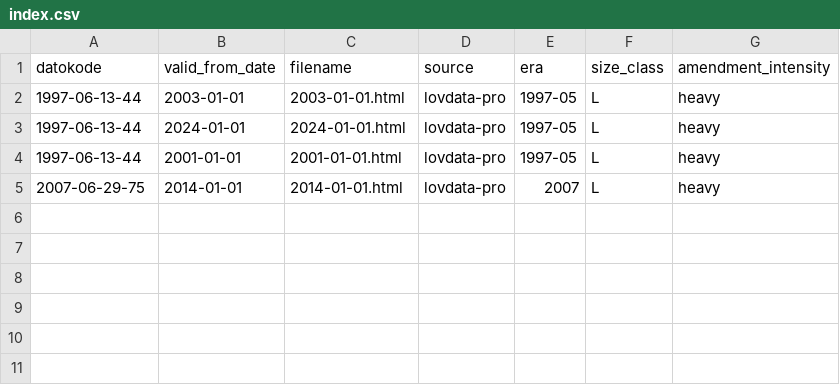
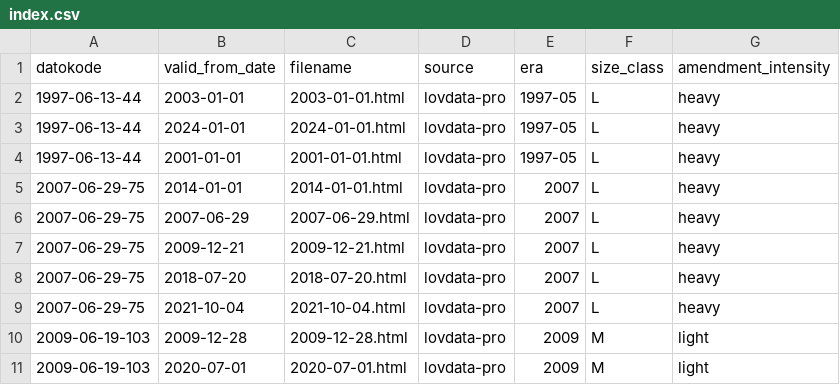
Before and after one commit to hsigstad/lovhistorie, a CSV file: data/ground_truth/index.csv, drawn as a sheet.

```diff
--- a/data/ground_truth/index.csv
+++ b/data/ground_truth/index.csv
@@ -5 +5,7 @@ datokode,valid_from_date,filename,source,era,size_class,amendment_intensity
 2007-06-29-75,2014-01-01,2014-01-01.html,lovdata-pro,2007,L,heavy
+2007-06-29-75,2007-06-29,2007-06-29.html,lovdata-pro,2007,L,heavy
+2007-06-29-75,2009-12-21,2009-12-21.html,lovdata-pro,2007,L,heavy
+2007-06-29-75,2018-07-20,2018-07-20.html,lovdata-pro,2007,L,heavy
+2007-06-29-75,2021-10-04,2021-10-04.html,lovdata-pro,2007,L,heavy
+2009-06-19-103,2009-12-28,2009-12-28.html,lovdata-pro,2009,M,light
+2009-06-19-103,2020-07-01,2020-07-01.html,lovdata-pro,2009,M,light
```
Also changed, not shown: 3 other files.
